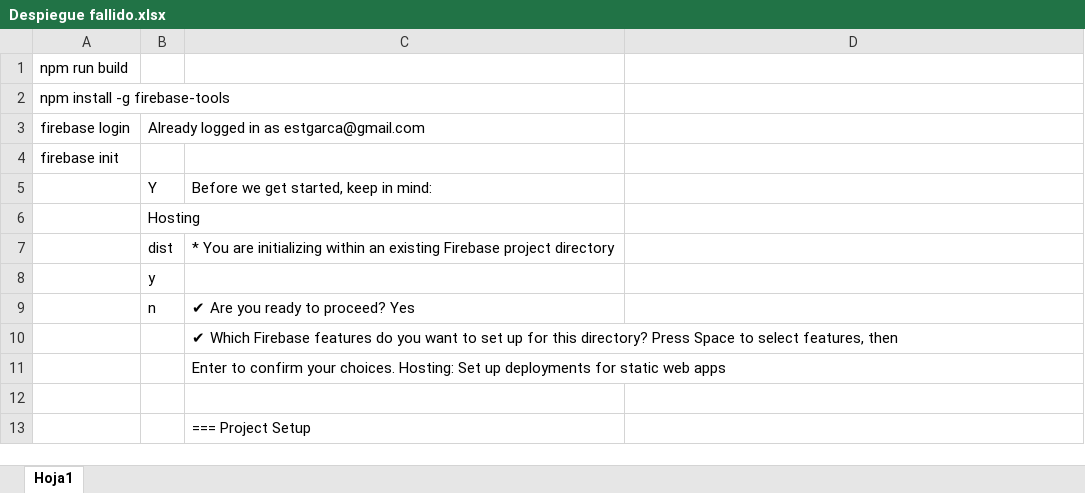
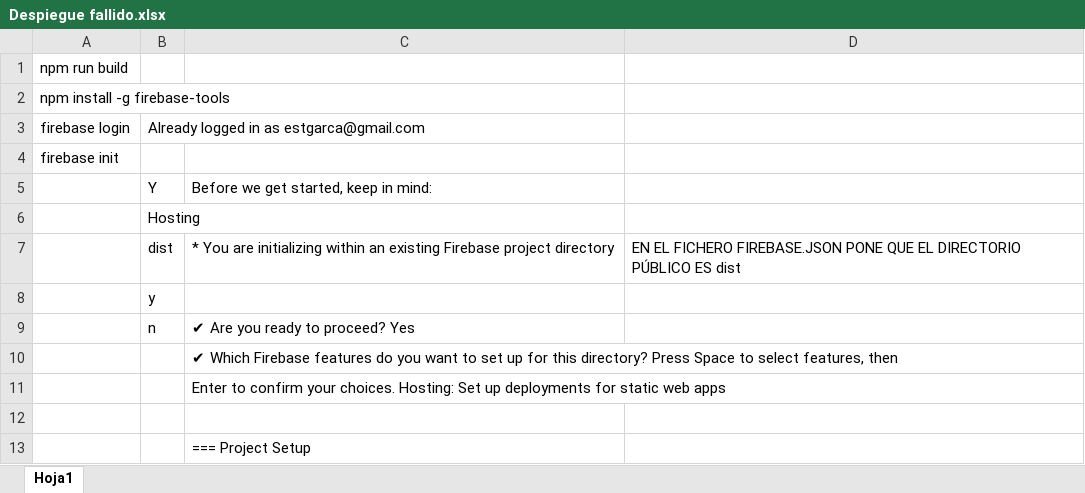
Before and after one commit to CarlosMEsteban/app-empleados, an Excel workbook: Despiegue fallido.xlsx, sheet Hoja1, drawn as a sheet; only a part is shown; values as stored, in another font and other column widths than the file's, no borders; the diff names each change by its address in the sheet, - before the commit and + after, or states it on an @@ line.

```diff
--- a/Despiegue fallido.xlsx (sheet Hoja1)
+++ b/Despiegue fallido.xlsx (sheet Hoja1)
-D7: (empty)
+D7: EN EL FICHERO FIREBASE.JSON PONE QUE EL DIRECTORIO PÚBLICO ES dist
```
Also changed, not shown: 2 other files.
